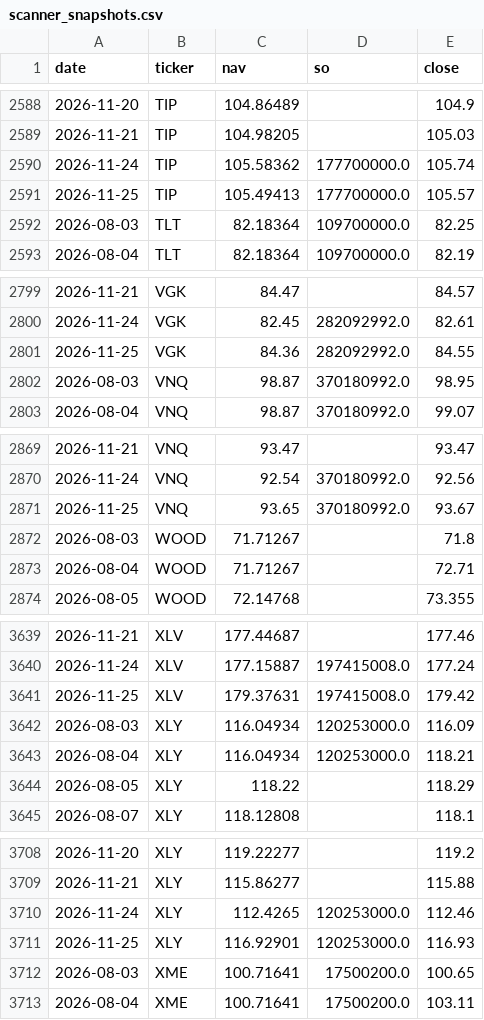
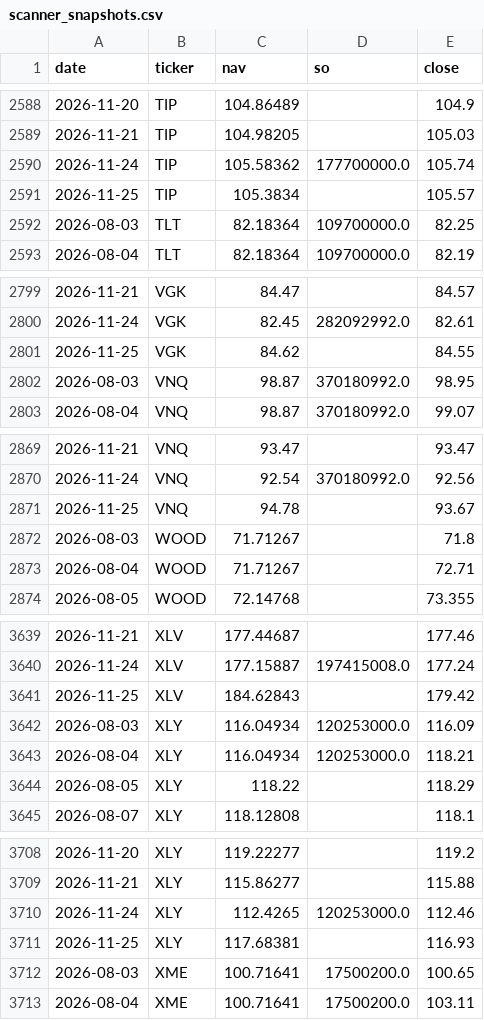
Before and after one commit to phuazz/breadth-thrust-etf, a CSV file: data/scanner_snapshots.csv, drawn as a sheet; only a part is shown, gaps mark what is left out; the diff covers the shown part only.

```diff
--- a/data/scanner_snapshots.csv
+++ b/data/scanner_snapshots.csv
@@ -2590,3 +2590,3 @@ date,ticker,nav,so,close
 2026-11-24,TIP,105.58362,177700000.0,105.74
-2026-11-25,TIP,105.49413,177700000.0,105.57
+2026-11-25,TIP,105.3834,,105.57
 2026-08-03,TLT,82.18364,109700000.0,82.25
@@ -2800,3 +2800,3 @@ date,ticker,nav,so,close
 2026-11-24,VGK,82.45,282092992.0,82.61
-2026-11-25,VGK,84.36,282092992.0,84.55
+2026-11-25,VGK,84.62,,84.55
 2026-08-03,VNQ,98.87,370180992.0,98.95
@@ -2870,3 +2870,3 @@ date,ticker,nav,so,close
 2026-11-24,VNQ,92.54,370180992.0,92.56
-2026-11-25,VNQ,93.65,370180992.0,93.67
+2026-11-25,VNQ,94.78,,93.67
 2026-08-03,WOOD,71.71267,,71.8
@@ -3640,3 +3640,3 @@ date,ticker,nav,so,close
 2026-11-24,XLV,177.15887,197415008.0,177.24
-2026-11-25,XLV,179.37631,197415008.0,179.42
+2026-11-25,XLV,184.62843,,179.42
 2026-08-03,XLY,116.04934,120253000.0,116.09
@@ -3710,3 +3710,3 @@ date,ticker,nav,so,close
 2026-11-24,XLY,112.4265,120253000.0,112.46
-2026-11-25,XLY,116.92901,120253000.0,116.93
+2026-11-25,XLY,117.68381,,116.93
 2026-08-03,XME,100.71641,17500200.0,100.65
```
Also changed, not shown: 59 edited cells elsewhere in this file, 3 other files.
